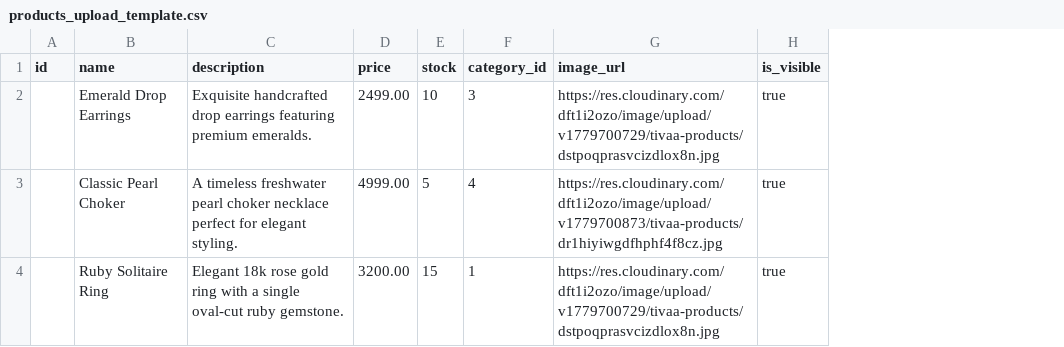
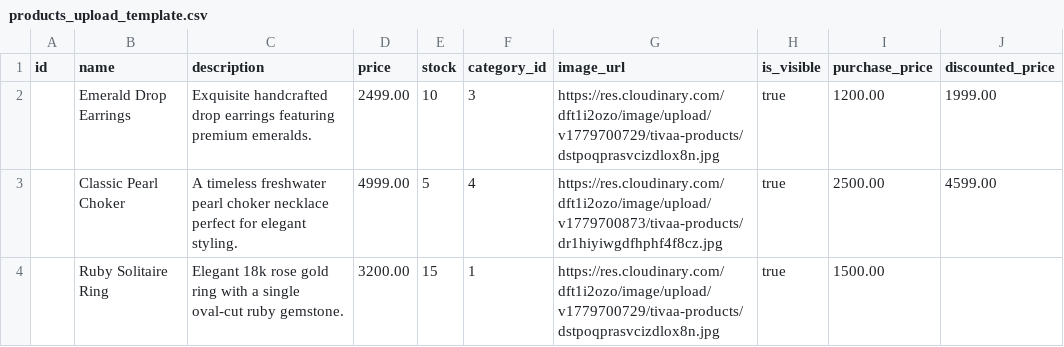
Before and after one commit to Siddharth-3101/ecommerce-tivaa, a CSV file: products_upload_template.csv, drawn as a sheet; the diff names each change by its address in the sheet, - before the commit and + after, or states it on an @@ line.

Commit message:
feat: add purchase/discounted price, admin bulk delete, id auto-increment reset, and fix duplicate CSV upload

```diff
--- a/products_upload_template.csv
+++ b/products_upload_template.csv
+column I (purchase_price), rows 2-4: 1200.00 | 2500.00 | 1500.00
+column J (discounted_price), rows 2-3: 1999.00 | 4599.00
```
Also changed, not shown: 11 other files.
